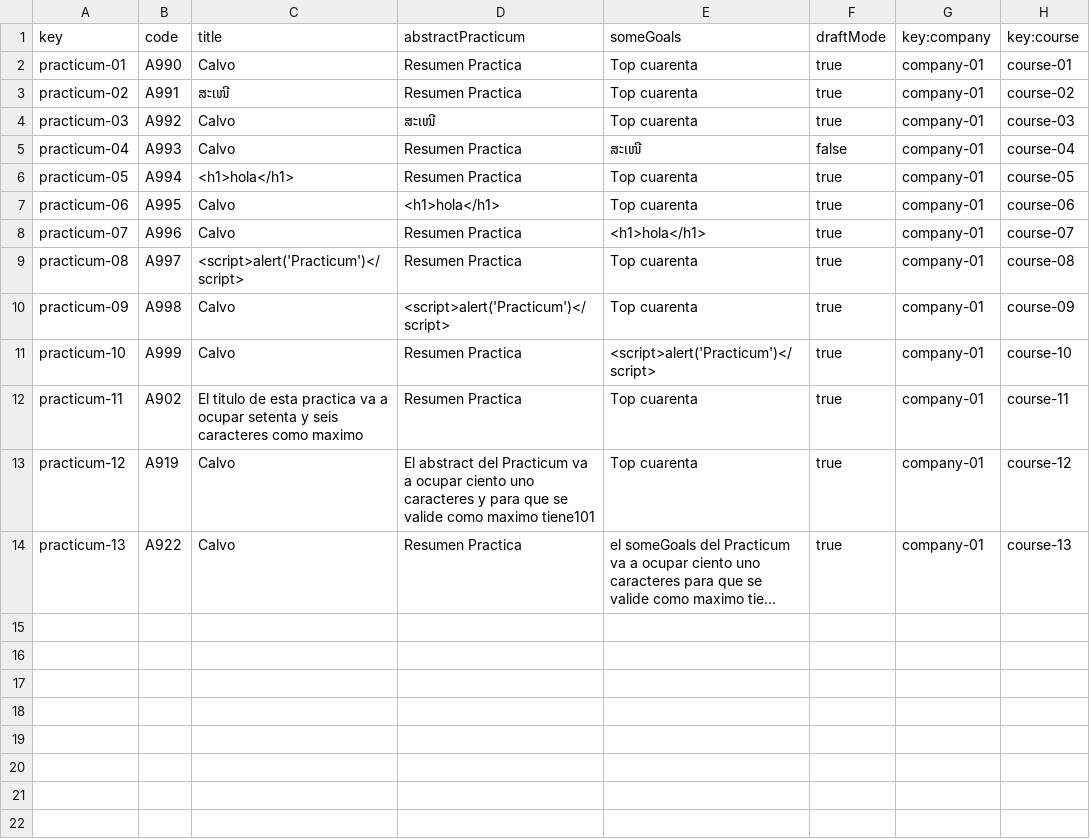
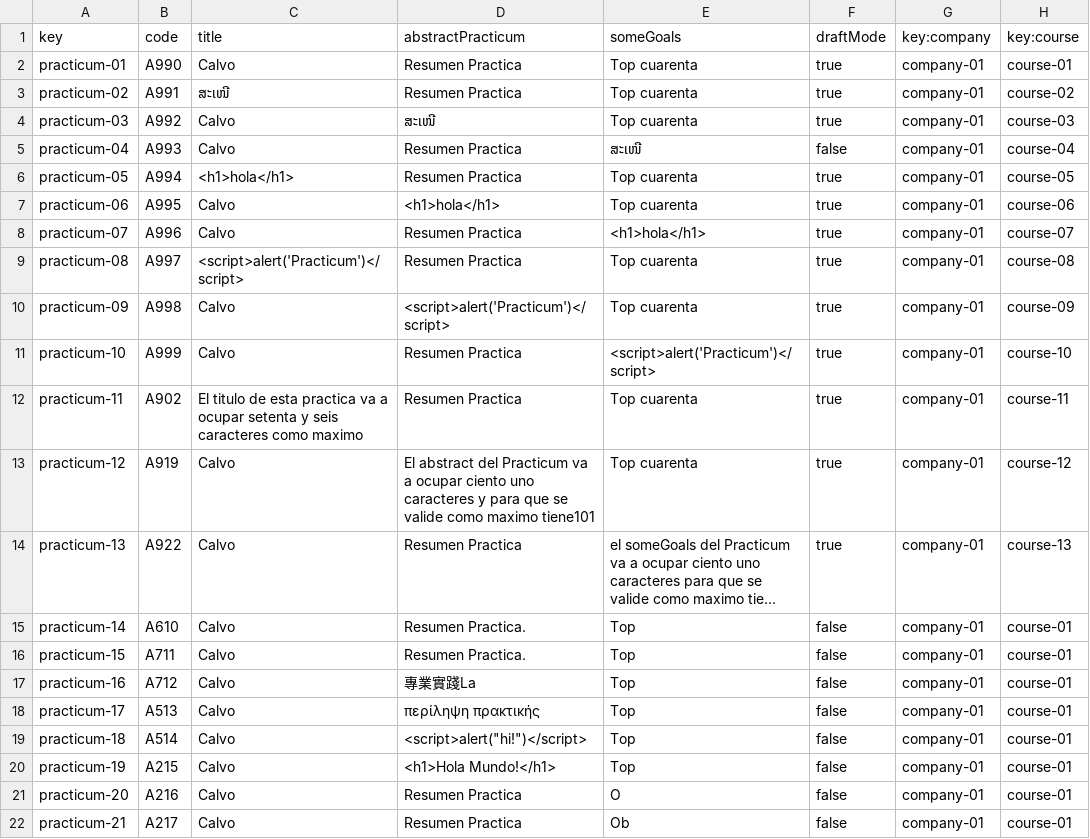
Before and after one commit to marizqlav/Acme-L3-C1.04.14, a CSV file: src/main/webapp/WEB-INF/resources/sample-data/practicum.csv, drawn as a sheet; long unchanged cells end in …; the diff names each change by its address in the sheet, - before the commit and + after, or states it on an @@ line.

```diff
--- a/src/main/webapp/WEB-INF/resources/sample-data/practicum.csv
+++ b/src/main/webapp/WEB-INF/resources/sample-data/practicum.csv
+row 15: practicum-14 | A610 | Calvo | Resumen Practica. | Top | false | company-01 | course-01
+row 16: practicum-15 | A711 | Calvo | Resumen Practica. | Top | false | company-01 | course-01
+row 17: practicum-16 | A712 | Calvo | 專業實踐La | Top | false | company-01 | course-01
+row 18: practicum-17 | A513 | Calvo | περίληψη πρακτικής | Top | false | company-01 | course-01
+row 19: practicum-18 | A514 | Calvo | <script>alert("hi!")</script> | Top | false | company-01 | course-01
+row 20: practicum-19 | A215 | Calvo | <h1>Hola Mundo!</h1> | Top | false | company-01 | course-01
+row 21: practicum-20 | A216 | Calvo | Resumen Practica | O | false | company-01 | course-01
+row 22: practicum-21 | A217 | Calvo | Resumen Practica | Ob | false | company-01 | course-01
```
Also changed, not shown: 21 other files.
